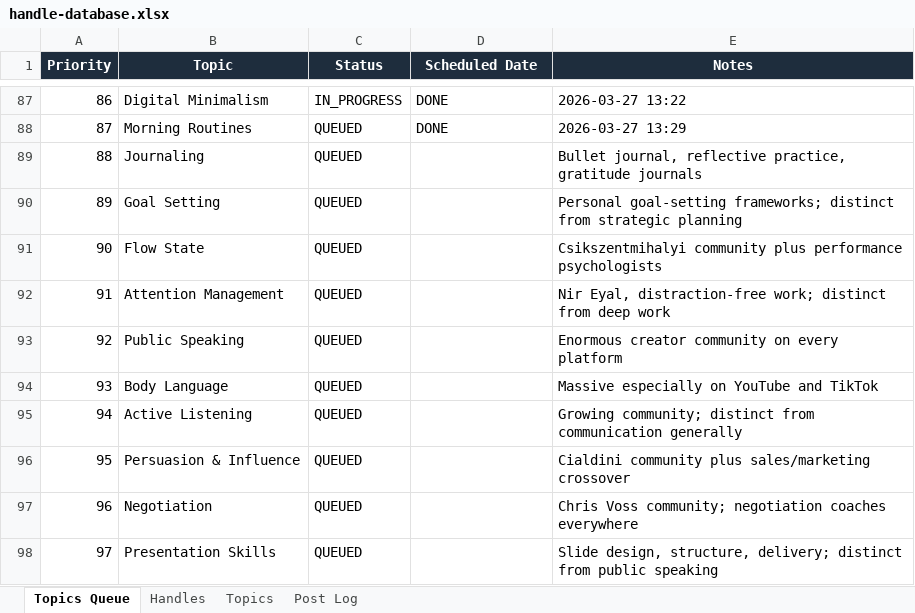
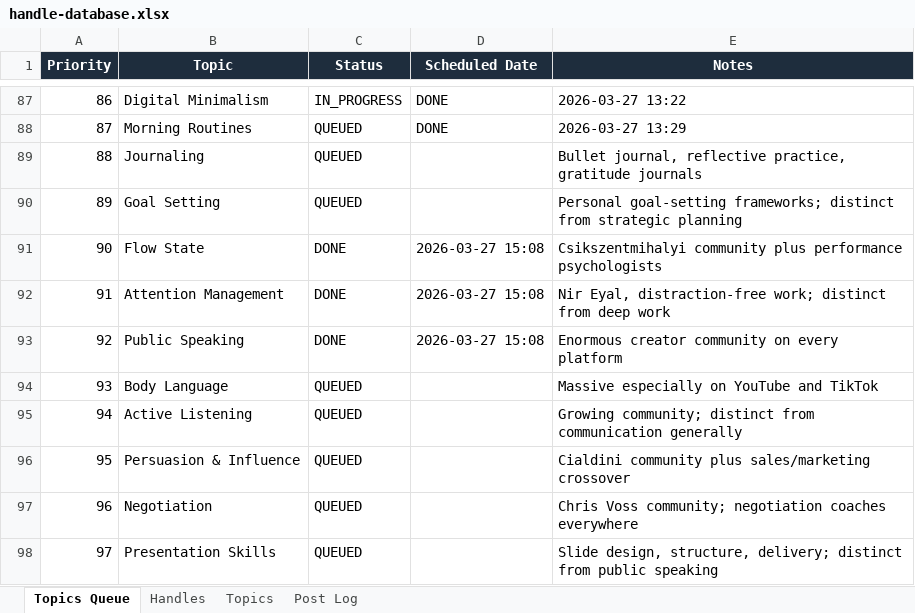
Before and after one commit to jonno-alt/social-images, an Excel workbook: Cowork-Data/multi-platform-social-post/handle-database.xlsx, sheet Topics Queue, drawn as a sheet; only a part is shown, gaps mark what is left out; values as stored, in another font and other column widths than the file's, no borders; the diff names each change by its address in the sheet, - before the commit and + after, or states it on an @@ line.

Commit message:
Update handle-database.xlsx with topics 1-3 (flow state, attention mgmt, public speaking)

```diff
--- a/Cowork-Data/multi-platform-social-post/handle-database.xlsx (sheet Topics Queue)
+++ b/Cowork-Data/multi-platform-social-post/handle-database.xlsx (sheet Topics Queue)
-C91:C93 (Status): QUEUED
+C91:C93 (Status): DONE
-D91:D93 (Scheduled Date): (empty)
+D91:D93 (Scheduled Date): 2026-03-27 15:08
```
Also changed, not shown: sheet Post Log.
